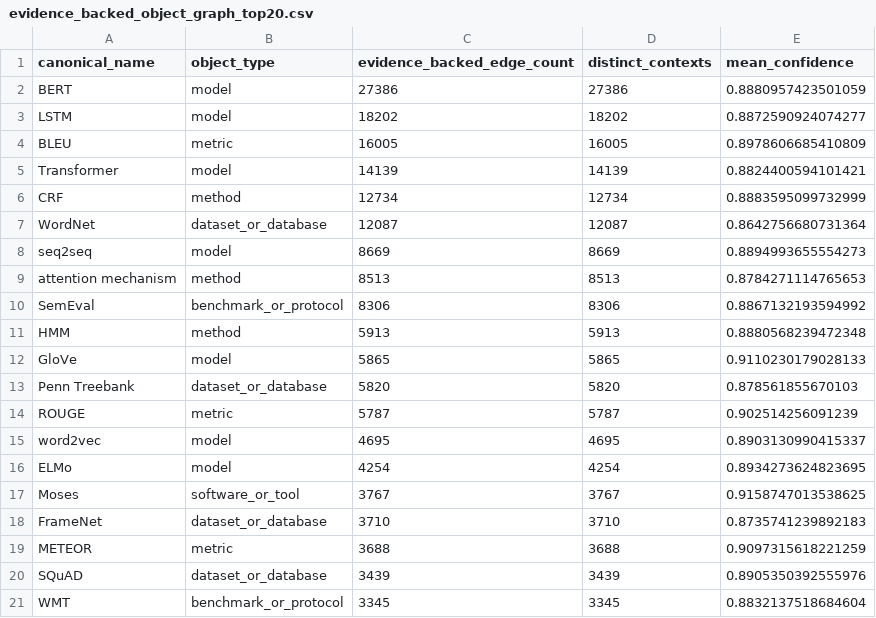
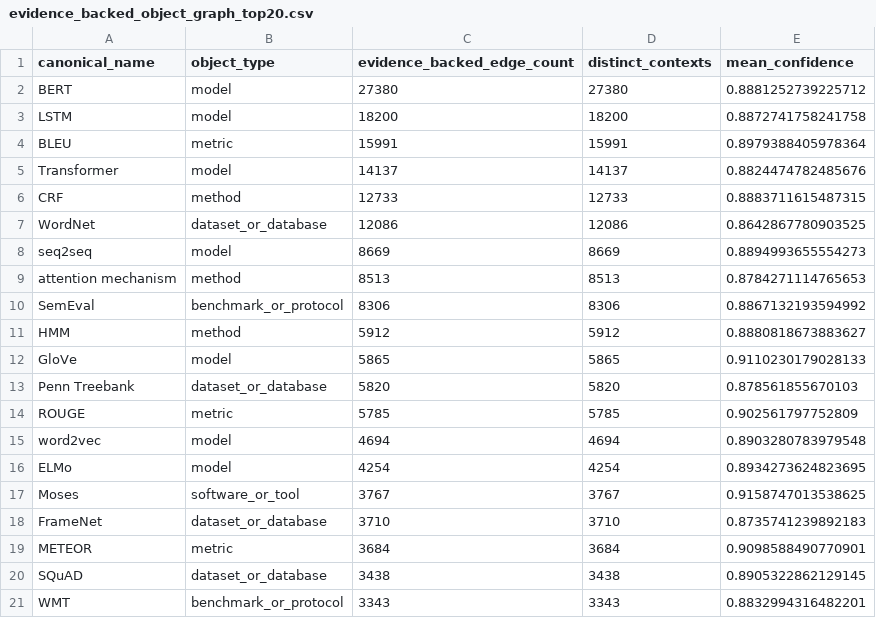
Before and after one commit to Baron-Sun/scisci-citeevidence-cs-mvp, a CSV file: figures/source_data/evidence_backed_object_graph_top20.csv, drawn as a sheet.

```diff
--- a/figures/source_data/evidence_backed_object_graph_top20.csv
+++ b/figures/source_data/evidence_backed_object_graph_top20.csv
@@ -1,8 +1,8 @@
 canonical_name,object_type,evidence_backed_edge_count,distinct_contexts,mean_confidence
-BERT,model,27386,27386,0.8880957423501059
-LSTM,model,18202,18202,0.8872590924074277
-BLEU,metric,16005,16005,0.8978606685410809
-Transformer,model,14139,14139,0.8824400594101421
-CRF,method,12734,12734,0.8883595099732999
-WordNet,dataset_or_database,12087,12087,0.8642756680731364
+BERT,model,27380,27380,0.8881252739225712
+LSTM,model,18200,18200,0.8872741758241758
+BLEU,metric,15991,15991,0.8979388405978364
+Transformer,model,14137,14137,0.8824474782485676
+CRF,method,12733,12733,0.8883711615487315
+WordNet,dataset_or_database,12086,12086,0.8642867780903525
 seq2seq,model,8669,8669,0.8894993655554273
@@ -10,7 +10,7 @@ attention mechanism,method,8513,8513,0.8784271114765653
 SemEval,benchmark_or_protocol,8306,8306,0.8867132193594992
-HMM,method,5913,5913,0.8880568239472348
+HMM,method,5912,5912,0.8880818673883627
 GloVe,model,5865,5865,0.9110230179028133
 Penn Treebank,dataset_or_database,5820,5820,0.878561855670103
-ROUGE,metric,5787,5787,0.902514256091239
-word2vec,model,4695,4695,0.8903130990415337
+ROUGE,metric,5785,5785,0.902561797752809
+word2vec,model,4694,4694,0.8903280783979548
 ELMo,model,4254,4254,0.8934273624823695
@@ -18,4 +18,4 @@ Moses,software_or_tool,3767,3767,0.9158747013538625
 FrameNet,dataset_or_database,3710,3710,0.8735741239892183
-METEOR,metric,3688,3688,0.9097315618221259
-SQuAD,dataset_or_database,3439,3439,0.8905350392555976
-WMT,benchmark_or_protocol,3345,3345,0.8832137518684604
+METEOR,metric,3684,3684,0.9098588490770901
+SQuAD,dataset_or_database,3438,3438,0.8905322862129145
+WMT,benchmark_or_protocol,3343,3343,0.8832994316482201
```
Also changed, not shown: data/processed/evidence_backed_object_graph_nodes.csv, data/processed/phase1_phase2_calibration_by_stratum.csv, 22 other files.
